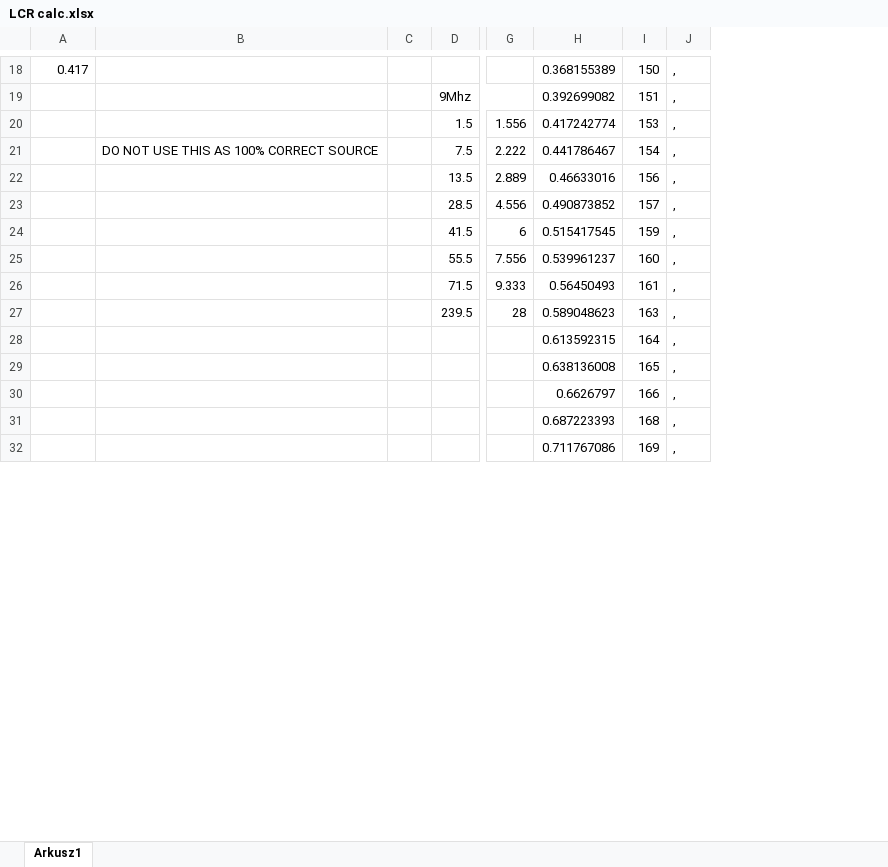
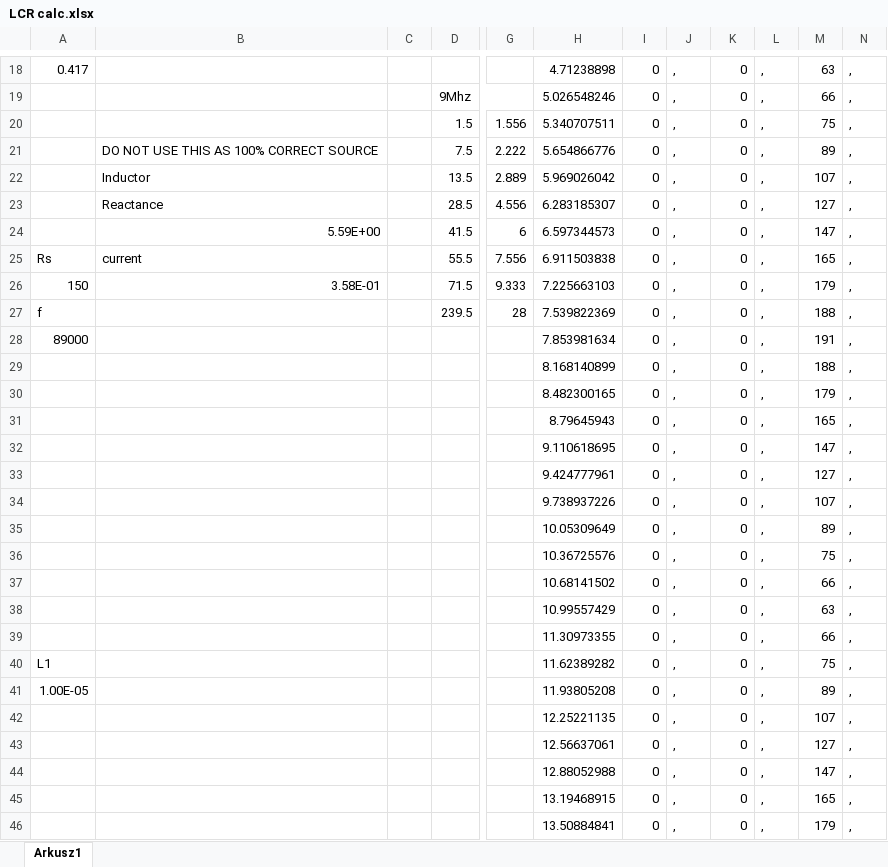
Before and after one commit to ironiron/LCRmeter, an Excel workbook: misc/LCR calc.xlsx, sheet Arkusz1, drawn as a sheet; only a part is shown, gaps mark what is left out; values as stored, in another font and other column widths than the file's, no borders; removed rows and columns are numbered as before the commit, all else as after; rows hold the shown columns only; the diff covers the shown part only; the diff names each change by its address in the sheet, - before the commit and + after, or states it on an @@ line.

```diff
--- a/misc/LCR calc.xlsx (sheet Arkusz1)
+++ b/misc/LCR calc.xlsx (sheet Arkusz1)
-column H, rows 18-32: 0.368155389 | 0.392699082 | 0.417242774 | 0.441786467 | 0.46633016 | 0.490873852 | 0.515417545 | 0.539961237 | 0.56450493 | 0.589048623 | 0.613592315 | 0.638136008 | 0.6626797 | 0.687223393 | 0.711767086
-column I, rows 18-32: 150 | 151 | 153 | 154 | 156 | 157 | 159 | 160 | 161 | 163 | 164 | 165 | 166 | 168 | 169
+column H, rows 18-27: 4.71238898 | 5.026548246 | 5.340707511 | 5.654866776 | 5.969026042 | 6.283185307 | 6.597344573 | 6.911503838 | 7.225663103 | 7.539822369; rows 42-46: 12.25221135 | 12.56637061 | 12.88052988 | 13.19468915 | 13.50884841
+column I, rows 18-27: all 0; rows 42-46: all 0
+column K, rows 18-27: all 0; rows 42-46: all 0
+column L, rows 18-27: all ,; rows 42-46: all ,
+column M, rows 18-27: 63 | 66 | 75 | 89 | 107 | 127 | 147 | 165 | 179 | 188; rows 42-46: 107 | 127 | 147 | 165 | 179
+column N, rows 18-27: all ,; rows 42-46: all ,
-B22: (empty)
+B22: Inductor
-B23: (empty)
+B23: Reactance
-B24: (empty)
+B24: 5.59E+00
-A25: (empty)
+A25: Rs
-B25: (empty)
+B25: current
-A26: (empty)
+A26: 150
-B26: (empty)
+B26: 3.58E-01
-A27: (empty)
+A27: f
+row 28: 89000 |  |  |  |  | 7.853981634 | 0 | , | 0 | , | 191 | ,
@@ row 246 moved to row 29: 8.168140899 @@
@@ row 247 moved to row 30: 8.482300165 @@
@@ row 248 moved to row 31: 8.79645943 @@
@@ row 249 moved to row 32: 9.110618695 @@
@@ row 250 moved to row 33: 9.424777961 @@
@@ row 251 moved to row 34: 9.738937226 @@
@@ row 252 moved to row 35: 10.05309649 @@
@@ row 253 moved to row 36: 10.36725576 @@
@@ row 254 moved to row 37: 10.68141502 @@
@@ row 255 moved to row 38: 10.99557429 @@
@@ row 256 moved to row 39: 11.30973355 @@
+row 40: L1 |  |  |  |  | 11.62389282 | 0 | , | 0 | , | 75 | ,
+row 41: 1.00E-05 |  |  |  |  | 11.93805208 | 0 | , | 0 | , | 89 | ,
```
Also changed, not shown: 3 removed rows elsewhere in this sheet, 13 other files.
